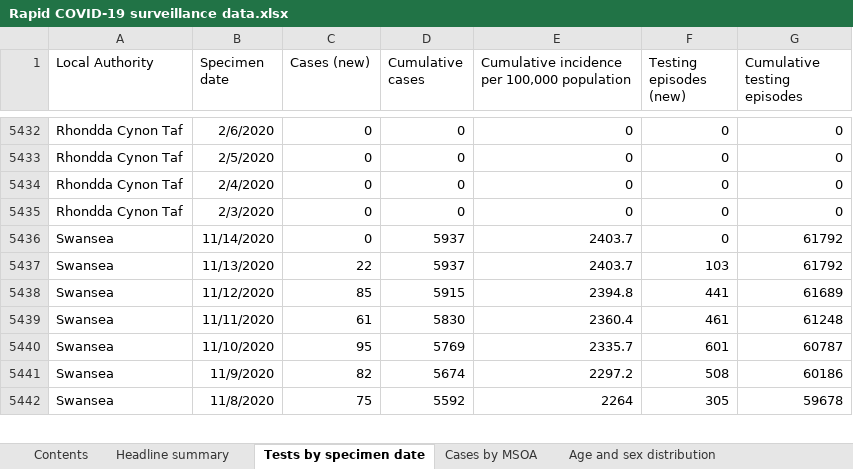
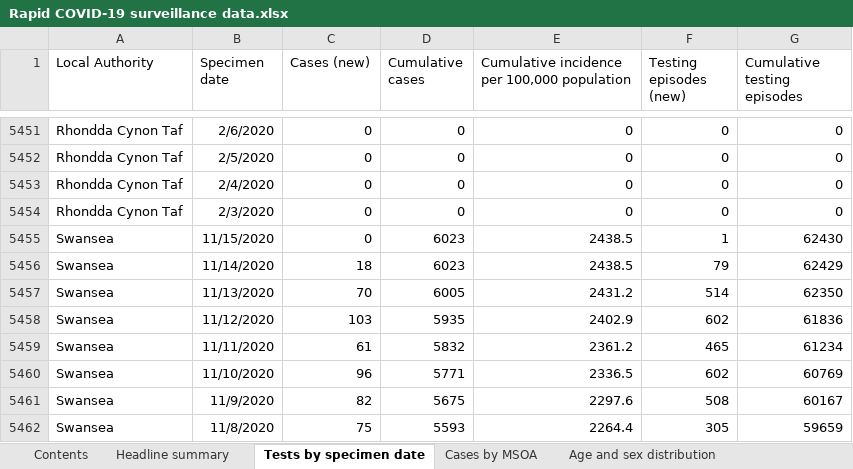
Before and after one commit to tomwhite/covid-19-uk-data, an Excel workbook: data/raw/phw/Rapid COVID-19 surveillance data.xlsx, sheet Tests by specimen date, drawn as a sheet; only a part is shown, gaps mark what is left out; values as stored, in another font and other column widths than the file's, no borders; addresses are those after the commit; the diff covers the shown part only; the diff names each change by its address in the sheet, - before the commit and + after, or states it on an @@ line.

```diff
--- a/data/raw/phw/Rapid COVID-19 surveillance data.xlsx (sheet Tests by specimen date)
+++ b/data/raw/phw/Rapid COVID-19 surveillance data.xlsx (sheet Tests by specimen date)
+row 5455: Swansea | 11/15/2020 | 0 | 6023 | 2438.5 | 1 | 62430
-C5456 (Cases (new)): 0
+C5456 (Cases (new)): 18
-D5456 (Cumulative cases): 5937
+D5456 (Cumulative cases): 6023
-E5456: 2403.7
+E5456: 2438.5
-F5456 (Testing episodes (new)): 0
+F5456 (Testing episodes (new)): 79
-G5456 (Cumulative testing episodes): 61792
+G5456 (Cumulative testing episodes): 62429
-C5457 (Cases (new)): 22
+C5457 (Cases (new)): 70
-D5457 (Cumulative cases): 5937
+D5457 (Cumulative cases): 6005
-E5457: 2403.7
+E5457: 2431.2
-F5457 (Testing episodes (new)): 103
+F5457 (Testing episodes (new)): 514
-G5457 (Cumulative testing episodes): 61792
+G5457 (Cumulative testing episodes): 62350
-C5458 (Cases (new)): 85
+C5458 (Cases (new)): 103
-D5458 (Cumulative cases): 5915
+D5458 (Cumulative cases): 5935
-E5458: 2394.8
+E5458: 2402.9
-F5458 (Testing episodes (new)): 441
+F5458 (Testing episodes (new)): 602
-G5458 (Cumulative testing episodes): 61689
+G5458 (Cumulative testing episodes): 61836
-D5459 (Cumulative cases): 5830
+D5459 (Cumulative cases): 5832
-E5459: 2360.4
+E5459: 2361.2
-F5459 (Testing episodes (new)): 461
+F5459 (Testing episodes (new)): 465
-G5459 (Cumulative testing episodes): 61248
+G5459 (Cumulative testing episodes): 61234
-C5460 (Cases (new)): 95
+C5460 (Cases (new)): 96
-D5460 (Cumulative cases): 5769
+D5460 (Cumulative cases): 5771
-E5460: 2335.7
+E5460: 2336.5
-F5460 (Testing episodes (new)): 601
+F5460 (Testing episodes (new)): 602
-G5460 (Cumulative testing episodes): 60787
+G5460 (Cumulative testing episodes): 60769
-D5461 (Cumulative cases): 5674
+D5461 (Cumulative cases): 5675
-E5461: 2297.2
+E5461: 2297.6
-G5461 (Cumulative testing episodes): 60186
+G5461 (Cumulative testing episodes): 60167
-D5462 (Cumulative cases): 5592
+D5462 (Cumulative cases): 5593
-E5462: 2264
+E5462: 2264.4
-G5462 (Cumulative testing episodes): 59678
+G5462 (Cumulative testing episodes): 59659
```
Also changed, not shown: 23 added rows and 1297 edited cells elsewhere in this sheet, sheet Cases by MSOA, sheet Age and sex distribution, sheet Total tests authorised, sheet Deaths by date, sheet Headline summary, sheet Deaths by LHB, 1 more sheet, 8 other files.
